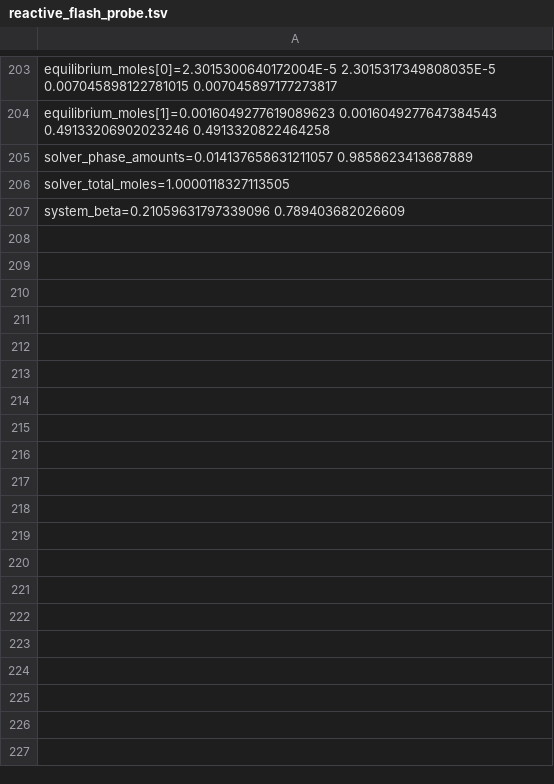
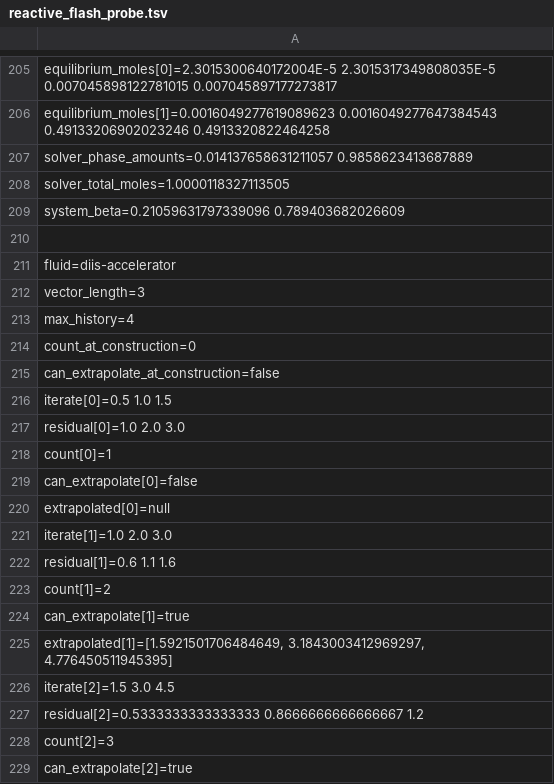
Before and after one commit to PatrickMockridge/Azoth, a TSV file: validation/neqsim/captures/reactive_flash_probe.tsv, drawn as a sheet; only a part is shown, gaps mark what is left out; the diff covers the shown part only; the diff names each change by its address in the sheet, - before the commit and + after, or states it on an @@ line.

```diff
--- a/validation/neqsim/captures/reactive_flash_probe.tsv
+++ b/validation/neqsim/captures/reactive_flash_probe.tsv
+row 210: (empty)
+row 211: fluid=diis-accelerator
+row 212: vector_length=3
+row 213: max_history=4
+row 214: count_at_construction=0
+row 215: can_extrapolate_at_construction=false
+row 216: iterate[0]=0.5 1.0 1.5
+row 217: residual[0]=1.0 2.0 3.0
+row 218: count[0]=1
+row 219: can_extrapolate[0]=false
+row 220: extrapolated[0]=null
+row 221: iterate[1]=1.0 2.0 3.0
+row 222: residual[1]=0.6 1.1 1.6
+row 223: count[1]=2
+row 224: can_extrapolate[1]=true
+row 225: extrapolated[1]=[1.5921501706484649, 3.1843003412969297, 4.776450511945395]
+row 226: iterate[2]=1.5 3.0 4.5
+row 227: residual[2]=0.5333333333333333 0.8666666666666667 1.2
+row 228: count[2]=3
+row 229: can_extrapolate[2]=true
```
Also changed, not shown: 29 added rows elsewhere in this file, 4 other files.
